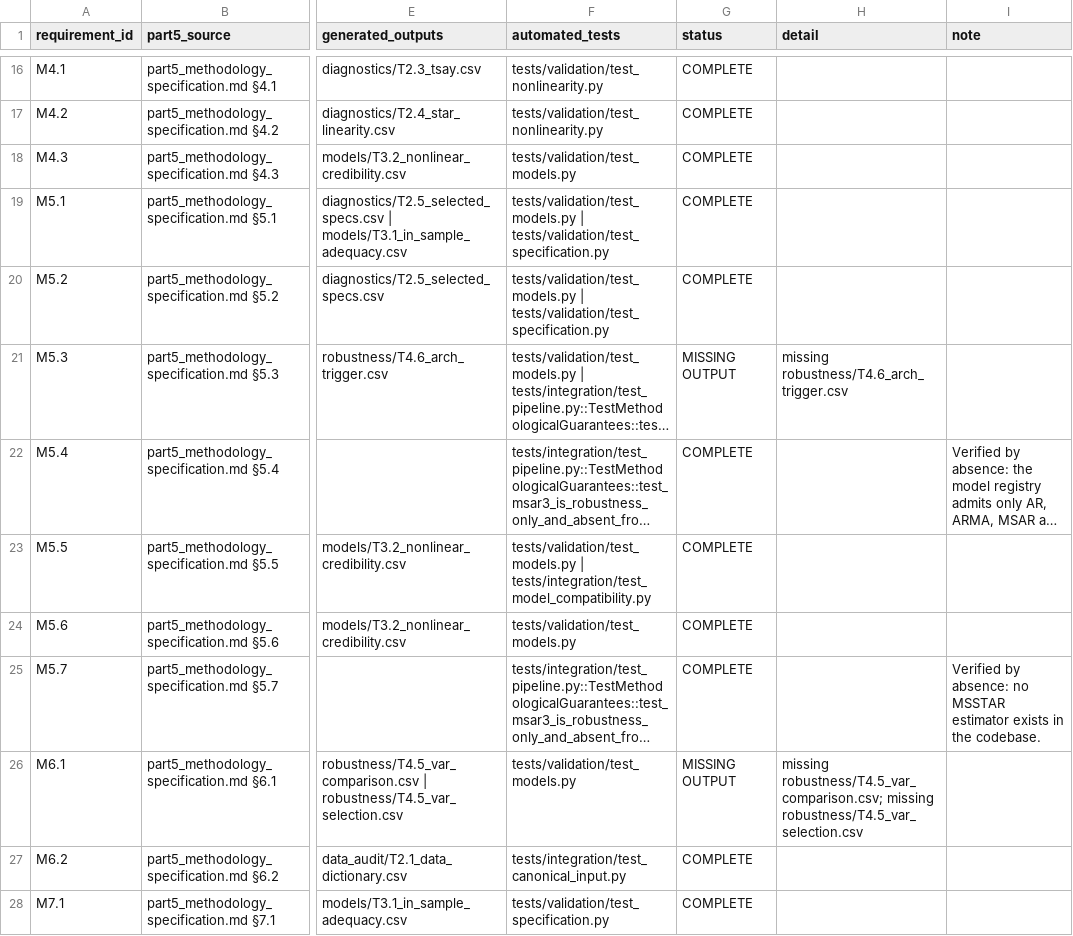
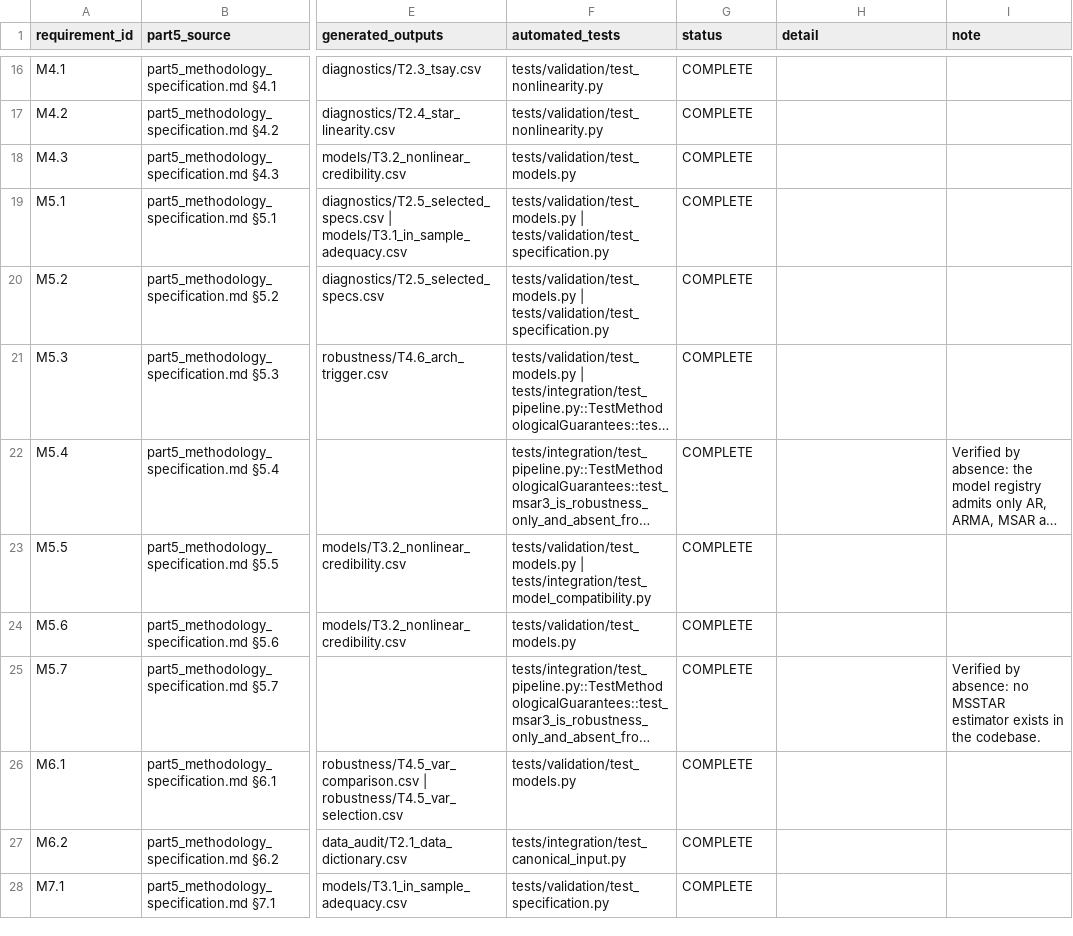
Before and after one commit to charlijomedia-dotcom/academia7, a CSV file: my-thesis/notes/claude/part5_coverage_matrix.csv, drawn as a sheet; only a part is shown, gaps mark what is left out; long unchanged cells end in …; the diff covers the shown part only; the diff names each change by its address in the sheet, - before the commit and + after, or states it on an @@ line.

```diff
--- a/my-thesis/notes/claude/part5_coverage_matrix.csv
+++ b/my-thesis/notes/claude/part5_coverage_matrix.csv
-G21 (status): MISSING OUTPUT
+G21 (status): COMPLETE
-H21 (detail): missing robustness/T4.6_arch_trigger.csv
+H21 (detail): (empty)
-G26 (status): MISSING OUTPUT
+G26 (status): COMPLETE
-H26 (detail): missing robustness/T4.5_var_comparison.csv; missing robustness/T4.5_var_selection.csv
+H26 (detail): (empty)
```
Also changed, not shown: 64 edited cells elsewhere in this file, 5 other files.
